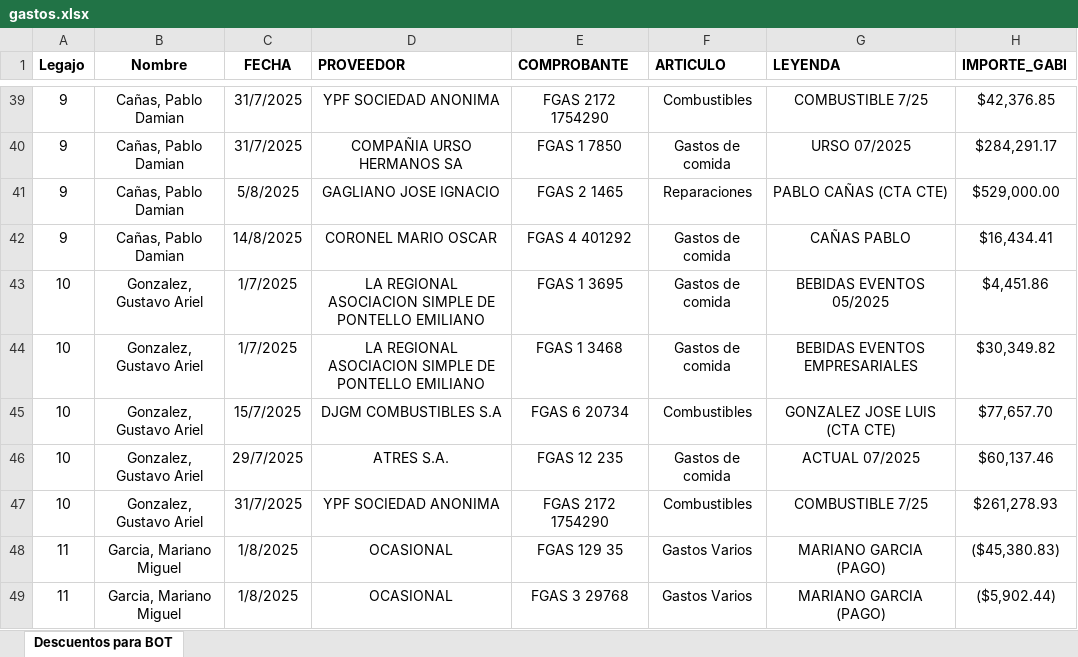
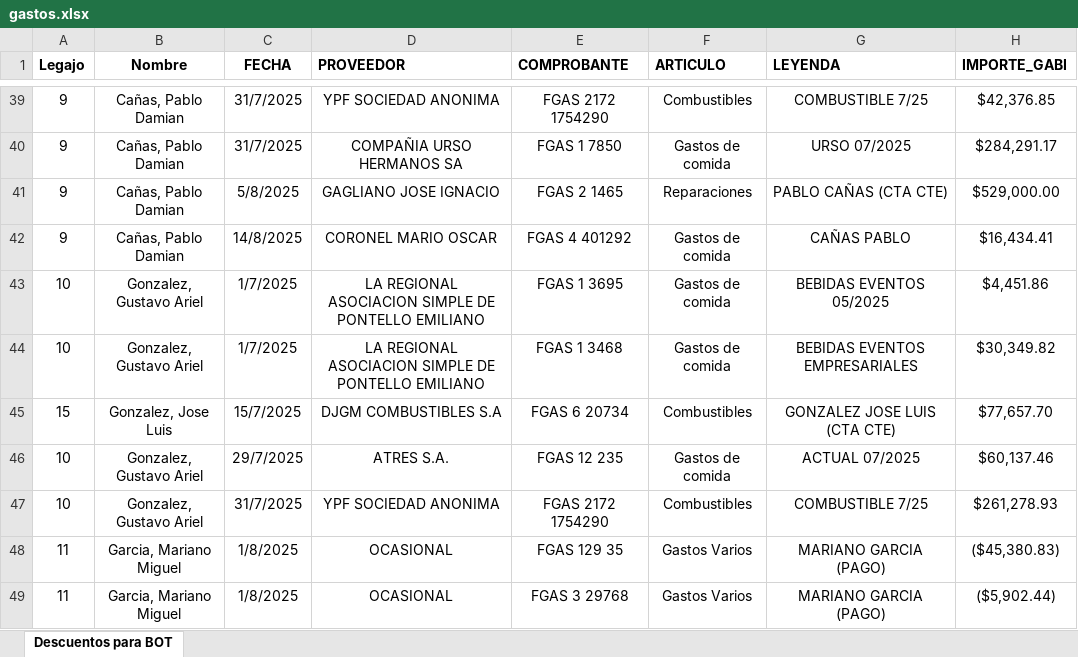
Before and after one commit to Nutralmix/Whatsapp-Bot, an Excel workbook: gastos.xlsx, sheet Descuentos para BOT, drawn as a sheet; only a part is shown, gaps mark what is left out; values as stored, in another font and other column widths than the file's, no borders; charts and pictures not drawn; the diff names each change by its address in the sheet, - before the commit and + after, or states it on an @@ line.

```diff
--- a/gastos.xlsx (sheet Descuentos para BOT)
+++ b/gastos.xlsx (sheet Descuentos para BOT)
-A45 (Legajo): 10
+A45 (Legajo): 15
-B45 (Nombre): Gonzalez, Gustavo Ariel
+B45 (Nombre): Gonzalez, Jose Luis
```
Also changed, not shown: 3 other files.
